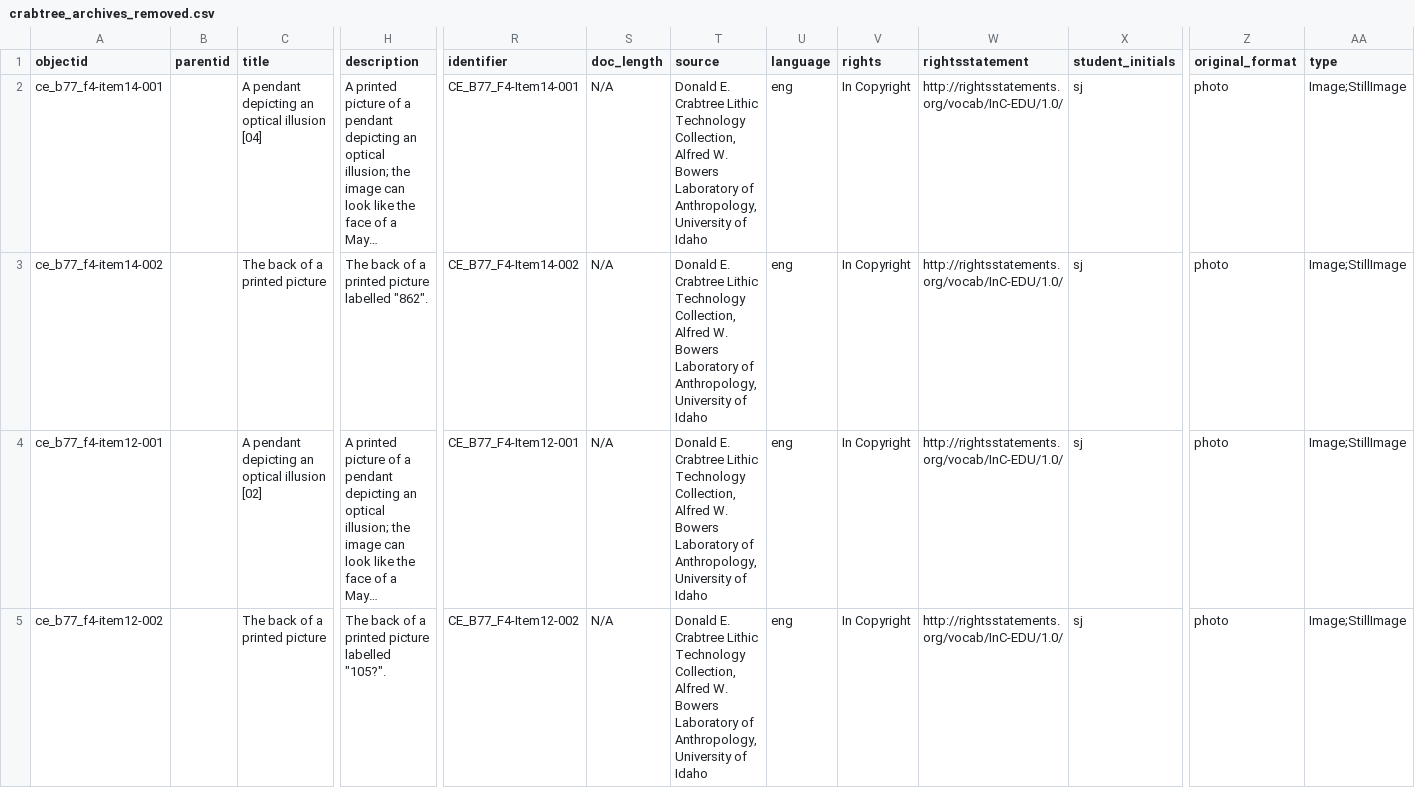
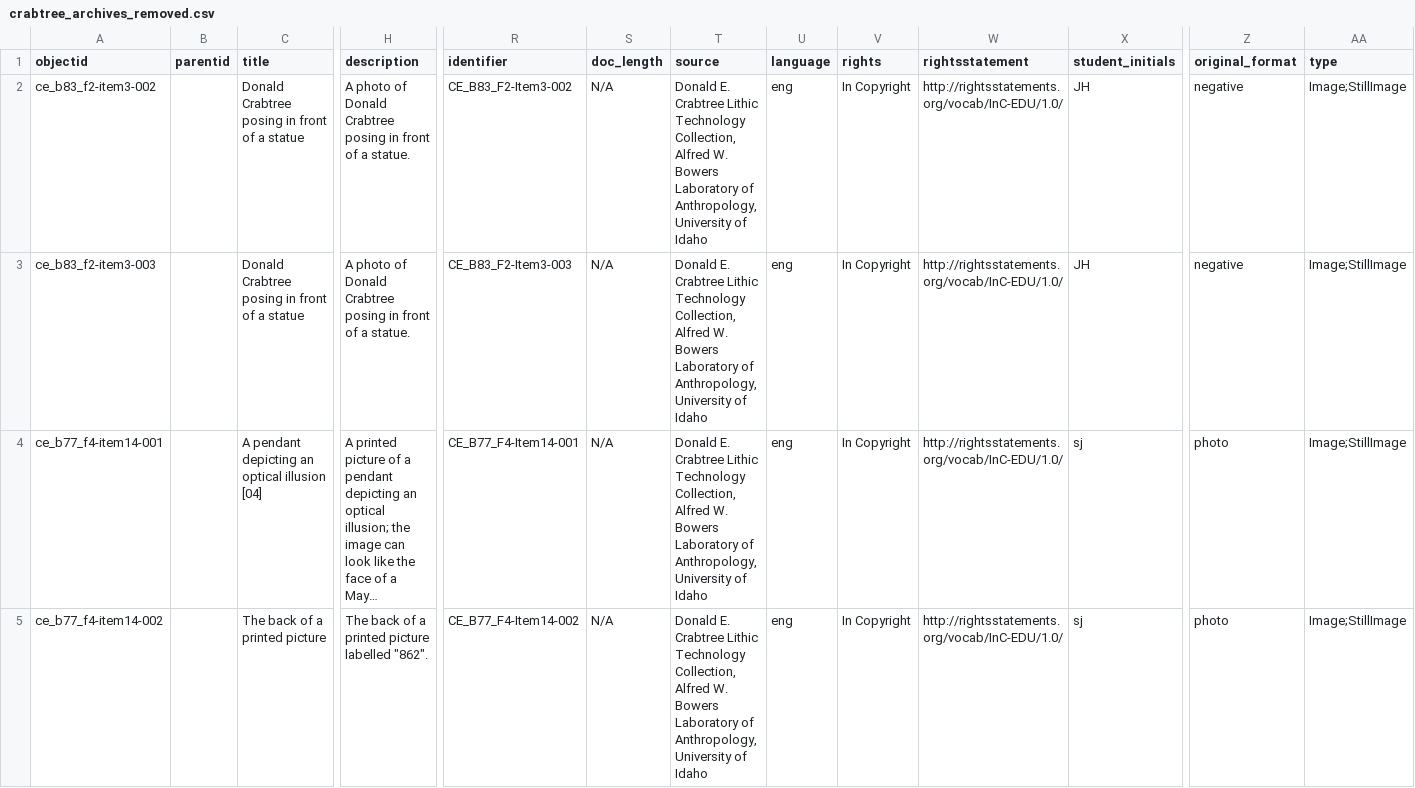
Before and after one commit to thecdil/crabtree_source, a CSV file: docs/crabtree/crabtree_archives_removed.csv, drawn as a sheet; only a part is shown, gaps mark what is left out; the shorter side is filled out with more unchanged rows; long unchanged cells end in …; rows hold the shown columns only; the diff names each change by its address in the sheet, - before the commit and + after, or states it on an @@ line.

Commit message:
remove items

```diff
--- a/docs/crabtree/crabtree_archives_removed.csv
+++ b/docs/crabtree/crabtree_archives_removed.csv
+row 2: ce_b83_f2-item3-002 |  | Donald Crabtree posing in front of a statue | A photo of Donald Crabtree posing in front of a statue. | CE_B83_F2-Item3-002 | N/A | Donald E. Crabtree Lithic Technology Collection, Alfred W. Bowers Laboratory of Anthropology, University of Idaho | eng | In Copyright | http://rightsstatements.org/vocab/InC-EDU/1.0/ | JH | negative | Image;StillImage
+row 3: ce_b83_f2-item3-003 |  | Donald Crabtree posing in front of a statue | A photo of Donald Crabtree posing in front of a statue. | CE_B83_F2-Item3-003 | N/A | Donald E. Crabtree Lithic Technology Collection, Alfred W. Bowers Laboratory of Anthropology, University of Idaho | eng | In Copyright | http://rightsstatements.org/vocab/InC-EDU/1.0/ | JH | negative | Image;StillImage
```
Also changed, not shown: 2 other files.
